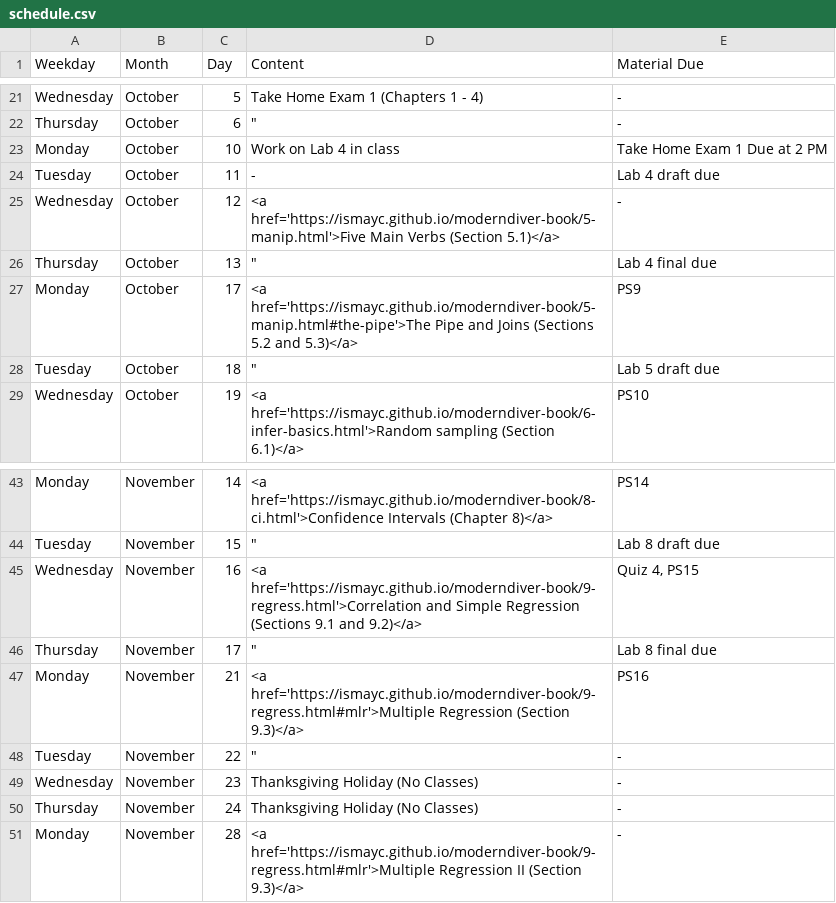
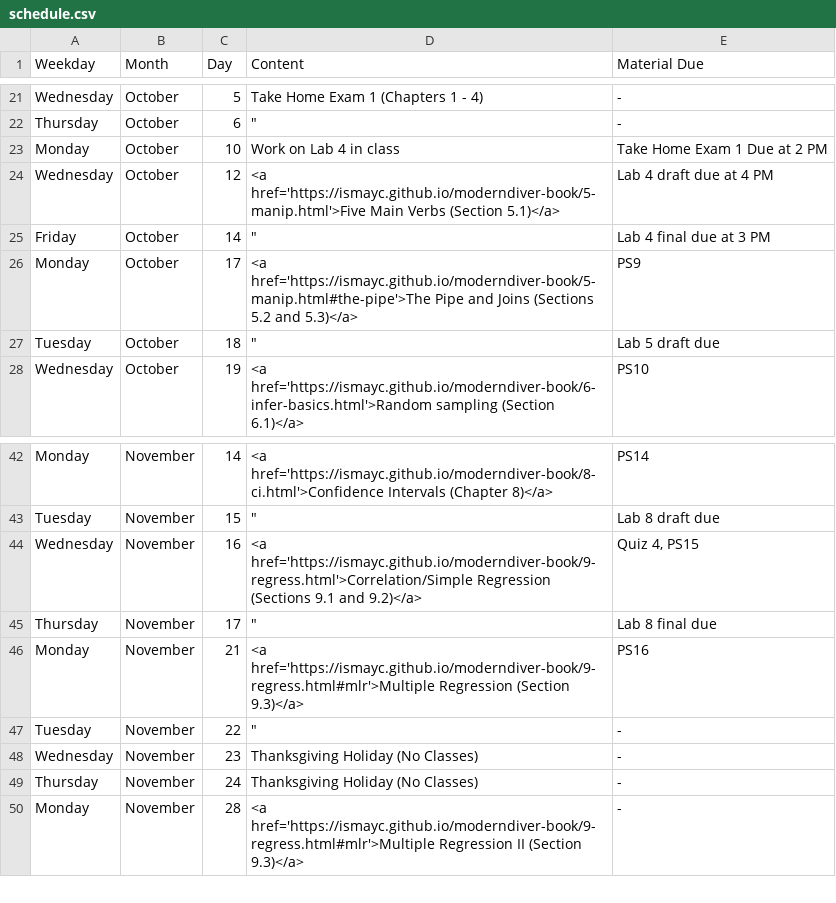
Before and after one commit to ismayc/ismayc.github.io, a CSV file: teaching/soc301-f2016/schedule.csv, drawn as a sheet; only a part is shown, gaps mark what is left out.

```diff
--- a/teaching/soc301-f2016/schedule.csv
+++ b/teaching/soc301-f2016/schedule.csv
@@ -23,5 +23,4 @@ Thursday,October,6,"""",-
 Monday,October,10,Work on Lab 4 in class,Take Home Exam 1 Due at 2 PM
-Tuesday,October,11,-,Lab 4 draft due
-Wednesday,October,12,<a href='https://ismayc.github.io/moderndiver-book/5-manip.html'>Five Main Verbs (Section 5.1)</a>,-
-Thursday,October,13,"""",Lab 4 final due
+Wednesday,October,12,<a href='https://ismayc.github.io/moderndiver-book/5-manip.html'>Five Main Verbs (Section 5.1)</a>,Lab 4 draft due at 4 PM
+Friday,October,14,"""",Lab 4 final due at 3 PM
 Monday,October,17,<a href='https://ismayc.github.io/moderndiver-book/5-manip.html#the-pipe'>The Pipe and Joins (Sections 5.2 and 5.3)</a>,PS9
@@ -44,3 +43,3 @@ Monday,November,14,<a href='https://ismayc.github.io/moderndiver-book/8-ci.html'
 Tuesday,November,15,"""",Lab 8 draft due
-Wednesday,November,16,<a href='https://ismayc.github.io/moderndiver-book/9-regress.html'>Correlation and Simple Regression (Sections 9.1 and 9.2)</a>,"Quiz 4, PS15"
+Wednesday,November,16,<a href='https://ismayc.github.io/moderndiver-book/9-regress.html'>Correlation/Simple Regression (Sections 9.1 and 9.2)</a>,"Quiz 4, PS15"
 Thursday,November,17,"""",Lab 8 final due
```
Also changed, not shown: 4 other files.
